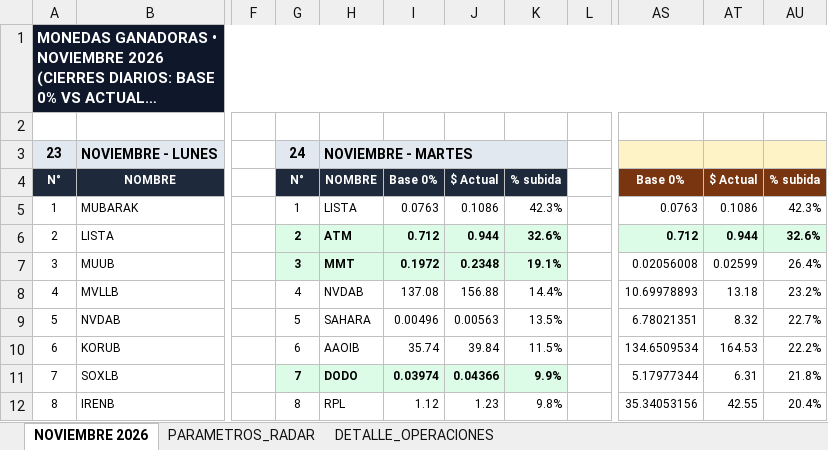
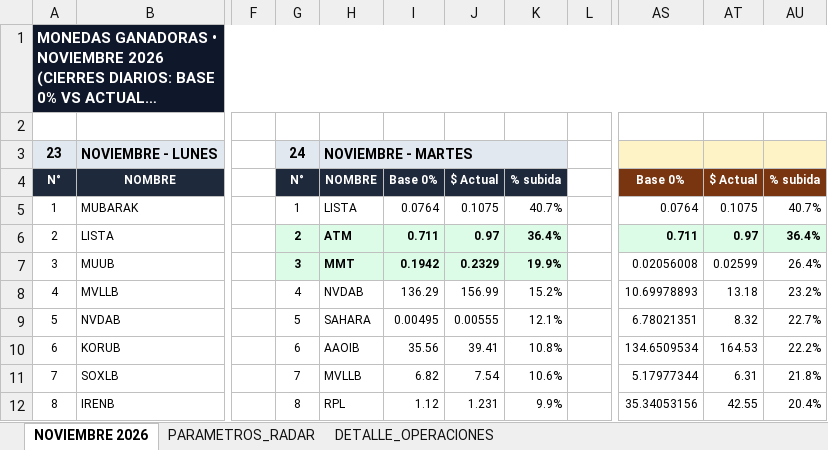
Before and after one commit to kjanoto-coder/panel-cripto, an Excel workbook: AUDITORIA_VERDE_GANADORAS.xlsx, sheet NOVIEMBRE 2026, drawn as a sheet; only a part is shown, gaps mark what is left out; long unchanged cells end in …; values as stored, in another font and other column widths than the file's, no borders; the diff covers the shown part only; the diff names each change by its address in the sheet, - before the commit and + after, or states it on an @@ line.

```diff
--- a/AUDITORIA_VERDE_GANADORAS.xlsx (sheet NOVIEMBRE 2026)
+++ b/AUDITORIA_VERDE_GANADORAS.xlsx (sheet NOVIEMBRE 2026)
-I5: 0.0763
+I5: 0.0764
-J5: 0.1086
+J5: 0.1075
-K5: 42.3%
+K5: 40.7%
-AS5: 0.0763
+AS5: 0.0764
-AT5: 0.1086
+AT5: 0.1075
-AU5: 42.3%
+AU5: 40.7%
-I6: 0.712
+I6: 0.711
-J6: 0.944
+J6: 0.97
-K6: 32.6%
+K6: 36.4%
-AS6: 0.712
+AS6: 0.711
-AT6: 0.944
+AT6: 0.97
-AU6: 32.6%
+AU6: 36.4%
-I7: 0.1972
+I7: 0.1942
-J7: 0.2348
+J7: 0.2329
-K7: 19.1%
+K7: 19.9%
-I8: 137.08
+I8: 136.29
-J8: 156.88
+J8: 156.99
-K8: 14.4%
+K8: 15.2%
-I9: 0.00496
+I9: 0.00495
-J9: 0.00563
+J9: 0.00555
-K9: 13.5%
+K9: 12.1%
-I10: 35.74
+I10: 35.56
-J10: 39.84
+J10: 39.41
-K10: 11.5%
+K10: 10.8%
@@ G11:K11 fill: #DCFCE7 → none, bold: on → off @@
-H11: DODO
+H11: MVLLB
-I11: 0.03974
+I11: 6.82
-J11: 0.04366
+J11: 7.54
-K11: 9.9%
+K11: 10.6%
-J12: 1.23
+J12: 1.231
-K12: 9.8%
+K12: 9.9%
```
Also changed, not shown: 47 edited cells and cell formats elsewhere in this sheet, sheet DETALLE_OPERACIONES, sheet PARAMETROS_RADAR, 1 other file.
